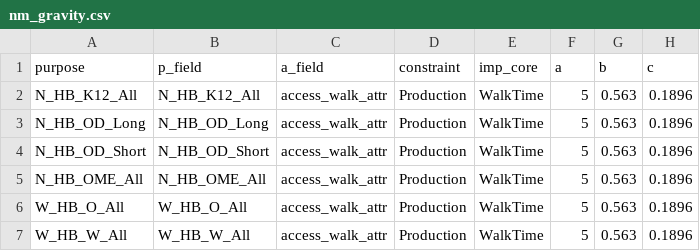
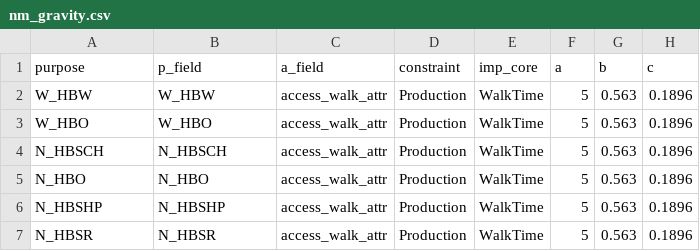
Before and after one commit to Caliper-Corporation/Reno_TDM, a CSV file: master/resident/nonmotorized/distribution/nm_gravity.csv, drawn as a sheet.

Commit message:
Update non-motorized purposes

```diff
--- a/master/resident/nonmotorized/distribution/nm_gravity.csv
+++ b/master/resident/nonmotorized/distribution/nm_gravity.csv
@@ -1,7 +1,7 @@
 purpose,p_field,a_field,constraint,imp_core,a,b,c
-N_HB_K12_All,N_HB_K12_All,access_walk_attr,Production,WalkTime,5,0.563,0.1896
-N_HB_OD_Long,N_HB_OD_Long,access_walk_attr,Production,WalkTime,5,0.563,0.1896
-N_HB_OD_Short,N_HB_OD_Short,access_walk_attr,Production,WalkTime,5,0.563,0.1896
-N_HB_OME_All,N_HB_OME_All,access_walk_attr,Production,WalkTime,5,0.563,0.1896
-W_HB_O_All,W_HB_O_All,access_walk_attr,Production,WalkTime,5,0.563,0.1896
-W_HB_W_All,W_HB_W_All,access_walk_attr,Production,WalkTime,5,0.563,0.1896
+W_HBW,W_HBW,access_walk_attr,Production,WalkTime,5,0.563,0.1896
+W_HBO,W_HBO,access_walk_attr,Production,WalkTime,5,0.563,0.1896
+N_HBSCH,N_HBSCH,access_walk_attr,Production,WalkTime,5,0.563,0.1896
+N_HBO,N_HBO,access_walk_attr,Production,WalkTime,5,0.563,0.1896
+N_HBSHP,N_HBSHP,access_walk_attr,Production,WalkTime,5,0.563,0.1896
+N_HBSR,N_HBSR,access_walk_attr,Production,WalkTime,5,0.563,0.1896
```
Also changed, not shown: 1 other file.
